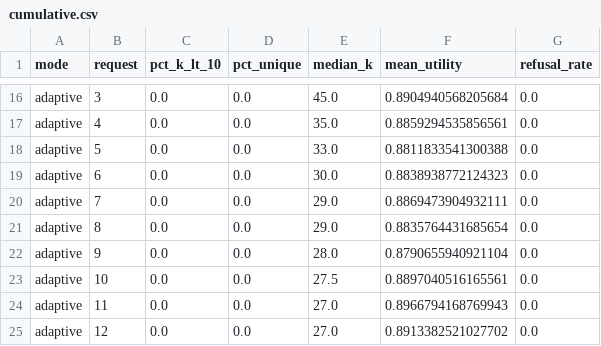
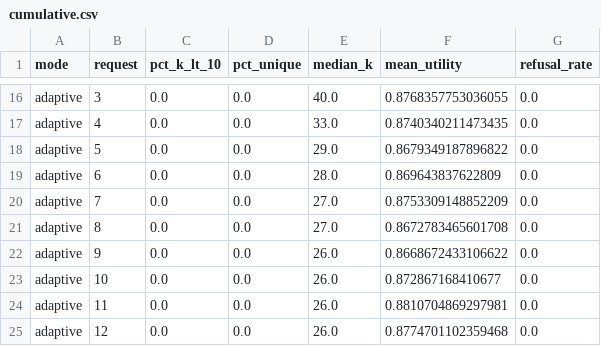
Before and after one commit to Chaitya0623/secure-context, a CSV file: eval/results/cumulative.csv, drawn as a sheet; only a part is shown, gaps mark what is left out; the diff covers the shown part only; the diff names each change by its address in the sheet, - before the commit and + after, or states it on an @@ line.

```diff
--- a/eval/results/cumulative.csv
+++ b/eval/results/cumulative.csv
-E16 (median_k): 45.0
+E16 (median_k): 40.0
-F16 (mean_utility): 0.8904940568205684
+F16 (mean_utility): 0.8768357753036055
-E17 (median_k): 35.0
+E17 (median_k): 33.0
-F17 (mean_utility): 0.8859294535856561
+F17 (mean_utility): 0.8740340211473435
-E18 (median_k): 33.0
+E18 (median_k): 29.0
-F18 (mean_utility): 0.8811833541300388
+F18 (mean_utility): 0.8679349187896822
-E19 (median_k): 30.0
+E19 (median_k): 28.0
-F19 (mean_utility): 0.8838938772124323
+F19 (mean_utility): 0.869643837622809
-E20:E21 (median_k): 29.0
+E20:E21 (median_k): 27.0
-F20 (mean_utility): 0.8869473904932111
+F20 (mean_utility): 0.8753309148852209
-F21 (mean_utility): 0.8835764431685654
+F21 (mean_utility): 0.8672783465601708
-E22 (median_k): 28.0
+E22 (median_k): 26.0
-F22 (mean_utility): 0.8790655940921104
+F22 (mean_utility): 0.8668672433106622
-E23 (median_k): 27.5
+E23 (median_k): 26.0
-F23 (mean_utility): 0.8897040516165561
+F23 (mean_utility): 0.872867168410677
-E24:E25 (median_k): 27.0
+E24:E25 (median_k): 26.0
-F24 (mean_utility): 0.8966794168769943
+F24 (mean_utility): 0.8810704869297981
-F25 (mean_utility): 0.8913382521027702
+F25 (mean_utility): 0.8774701102359468
```
Also changed, not shown: 32 edited cells elsewhere in this file, eval/results/detection.csv, eval/results/frontier.csv, 8 other files.
